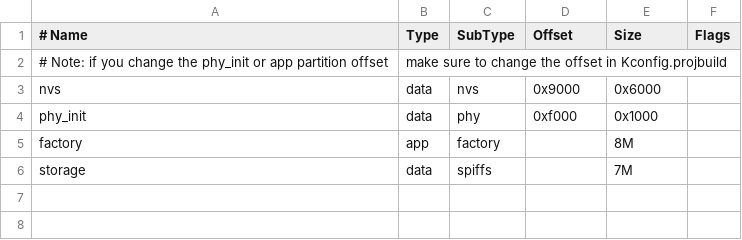
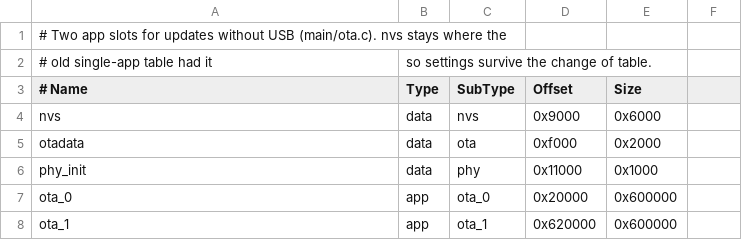
Before and after one commit to snowyfox/Nibbles, a CSV file: firmware/eyes/partitions.csv, drawn as a sheet; removed rows and columns are numbered as before the commit, all else as after; the diff names each change by its address in the sheet, - before the commit and + after, or states it on an @@ line.

```diff
--- a/firmware/eyes/partitions.csv
+++ b/firmware/eyes/partitions.csv
+row 1: # Two app slots for updates without USB (main/ota.c). nvs stays where the
+row 2: # old single-app table had it | so settings survive the change of table.
-F3: Flags
+F3: (empty)
-row 2: # Note: if you change the phy_init or app partition offset | make sure to change the offset in Kconfig.projbuild
+row 5: otadata | data | ota | 0xf000 | 0x2000
-D6 (Offset): 0xf000
+D6 (Offset): 0x11000
-row 5: factory | app | factory |  | 8M
-row 6: storage | data | spiffs |  | 7M
+row 7: ota_0 | app | ota_0 | 0x20000 | 0x600000
+row 8: ota_1 | app | ota_1 | 0x620000 | 0x600000
```
Also changed, not shown: 33 other files.
